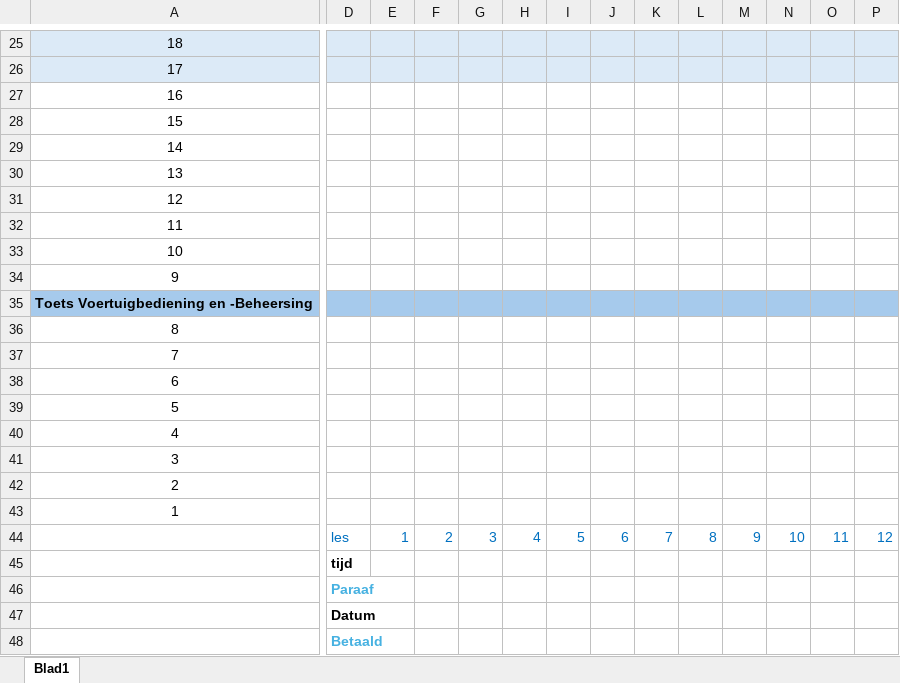
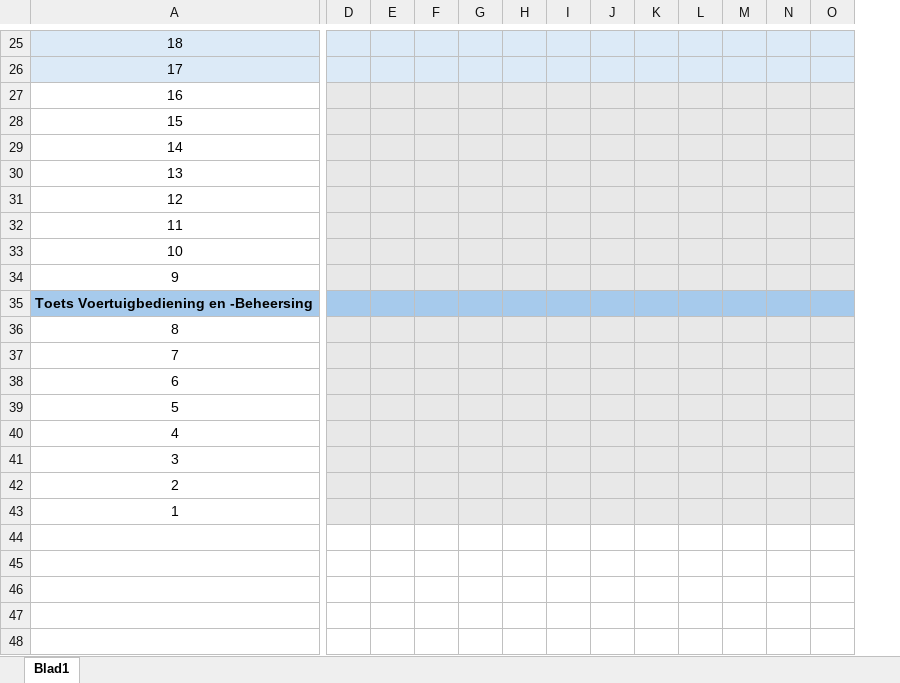
Before and after one commit to DarkPheonix29/ScheduleApp, an Excel workbook: ScheduleApp.Server/Instructeurkaarttemplate.xlsx, sheet Blad1, drawn as a sheet; only a part is shown, gaps mark what is left out; values as stored, in another font and other column widths than the file's, no borders; charts and pictures not drawn; removed rows and columns are numbered as before the commit, all else as after; rows hold the shown columns only; the diff covers the shown part only; the diff names each change by its address in the sheet, - before the commit and + after, or states it on an @@ line.

Commit message:
added FK, how the excel data is handled, and updating excel data via frontend

```diff
--- a/ScheduleApp.Server/Instructeurkaarttemplate.xlsx (sheet Blad1)
+++ b/ScheduleApp.Server/Instructeurkaarttemplate.xlsx (sheet Blad1)
-column D, empty
-D27:O34 fill: none
+D27:O34 fill: #E8E8E8
-D36:O43 fill: none
+D36:O43 fill: #E8E8E8
-row 44:  | les | 1 | 2 | 3 | 4 | 5 | 6 | 7 | 8 | 9 | 10 | 11 | 12
-row 45:  | tijd
-row 46:  | Paraaf
-row 47:  | Datum
-row 48:  | Betaald
```
Also changed, not shown: 51 edited cells and cell formats elsewhere in this sheet, charts or pictures, 18 other files.
